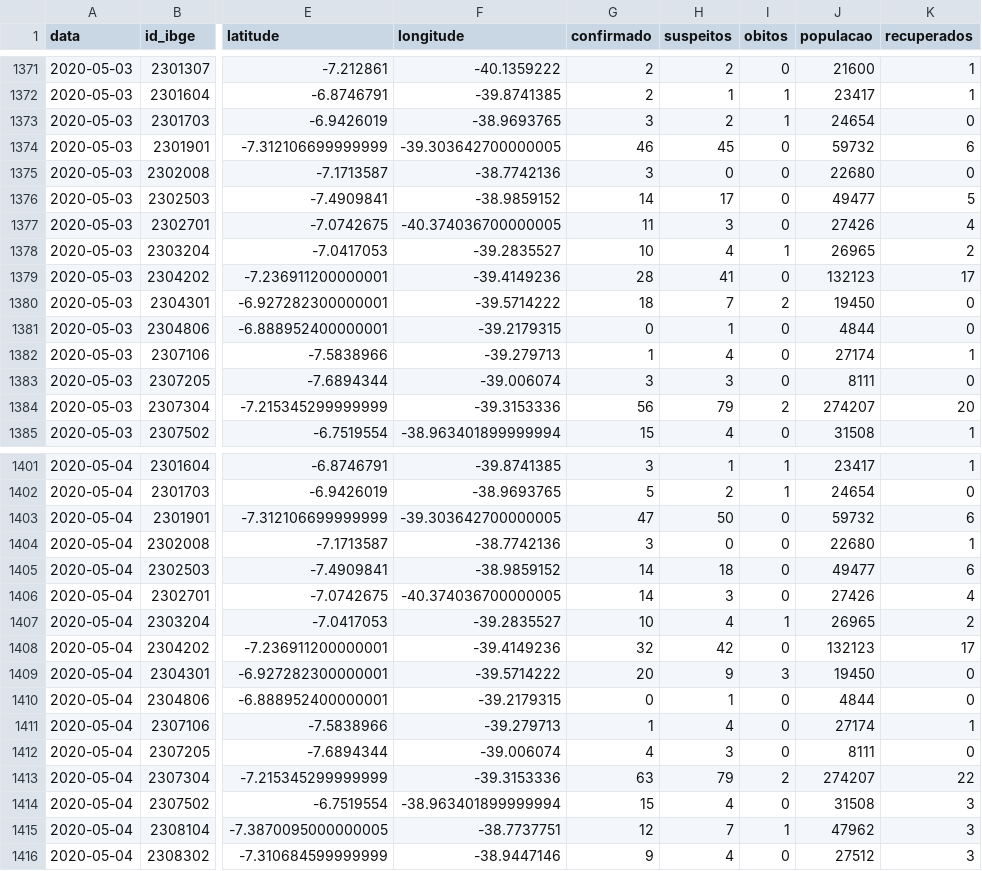
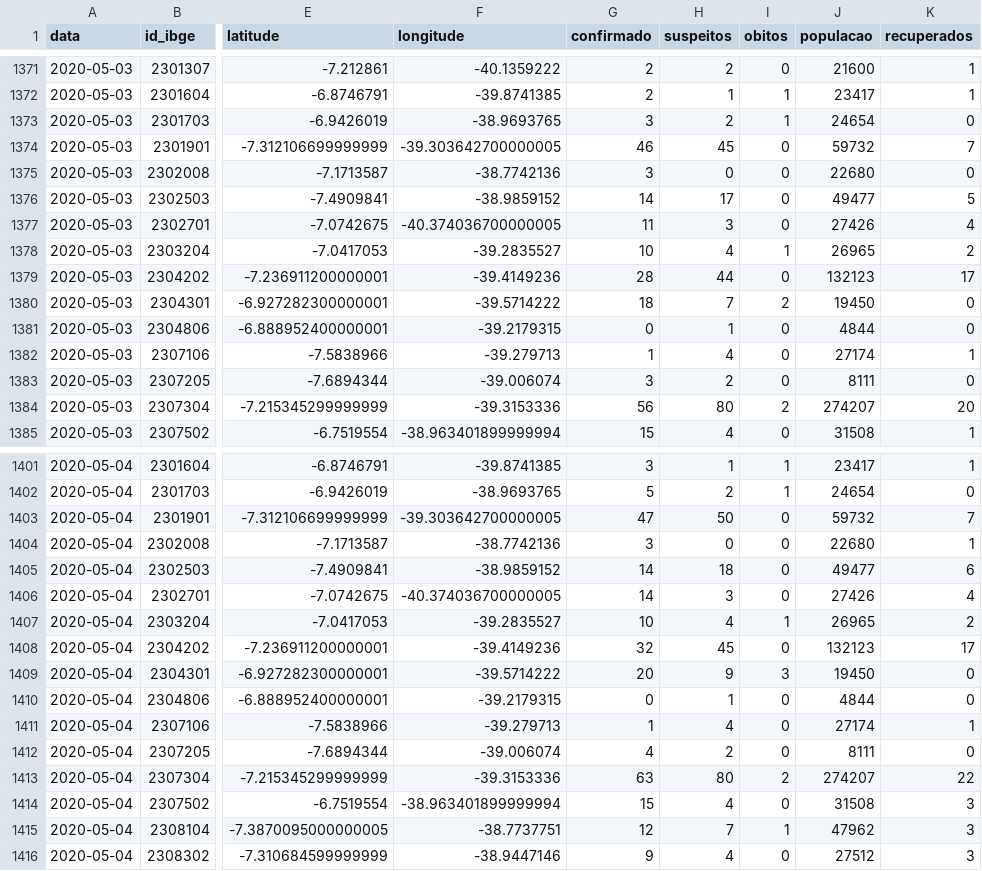
Before and after one commit to rafaelperazzo/covid19, a CSV file: todos.cariri.hoje.csv, drawn as a sheet; only a part is shown, gaps mark what is left out; the diff covers the shown part only; the diff names each change by its address in the sheet, - before the commit and + after, or states it on an @@ line.

```diff
--- a/todos.cariri.hoje.csv
+++ b/todos.cariri.hoje.csv
-K1374 (recuperados): 6
+K1374 (recuperados): 7
-H1379 (suspeitos): 41
+H1379 (suspeitos): 44
-H1383 (suspeitos): 3
+H1383 (suspeitos): 2
-H1384 (suspeitos): 79
+H1384 (suspeitos): 80
-K1403 (recuperados): 6
+K1403 (recuperados): 7
-H1408 (suspeitos): 42
+H1408 (suspeitos): 45
-H1412 (suspeitos): 3
+H1412 (suspeitos): 2
-H1413 (suspeitos): 79
+H1413 (suspeitos): 80
```
Also changed, not shown: 35 edited cells elsewhere in this file, 4 other files.
